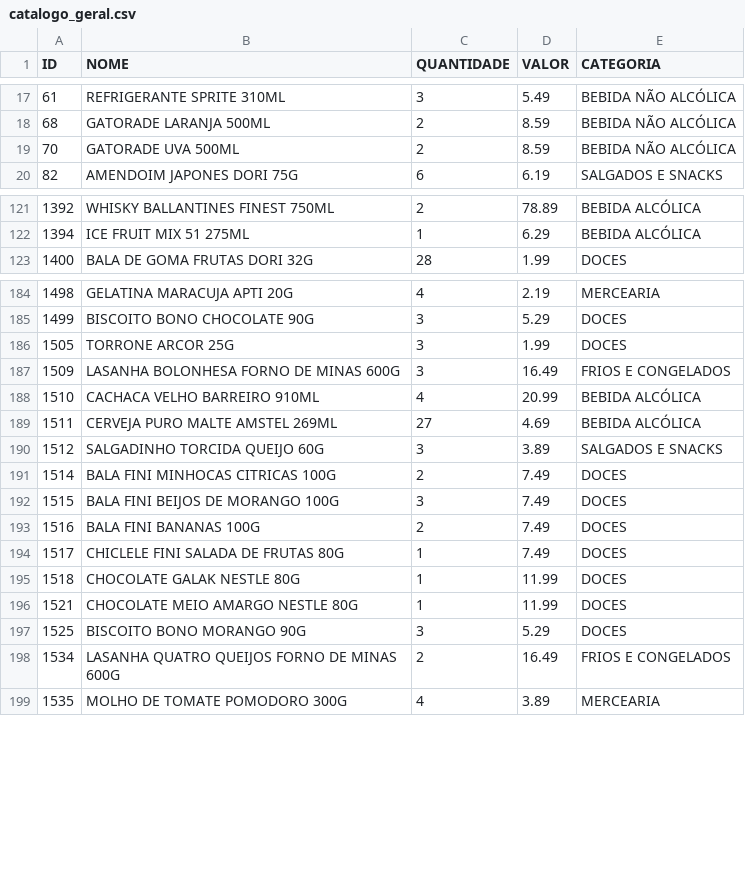
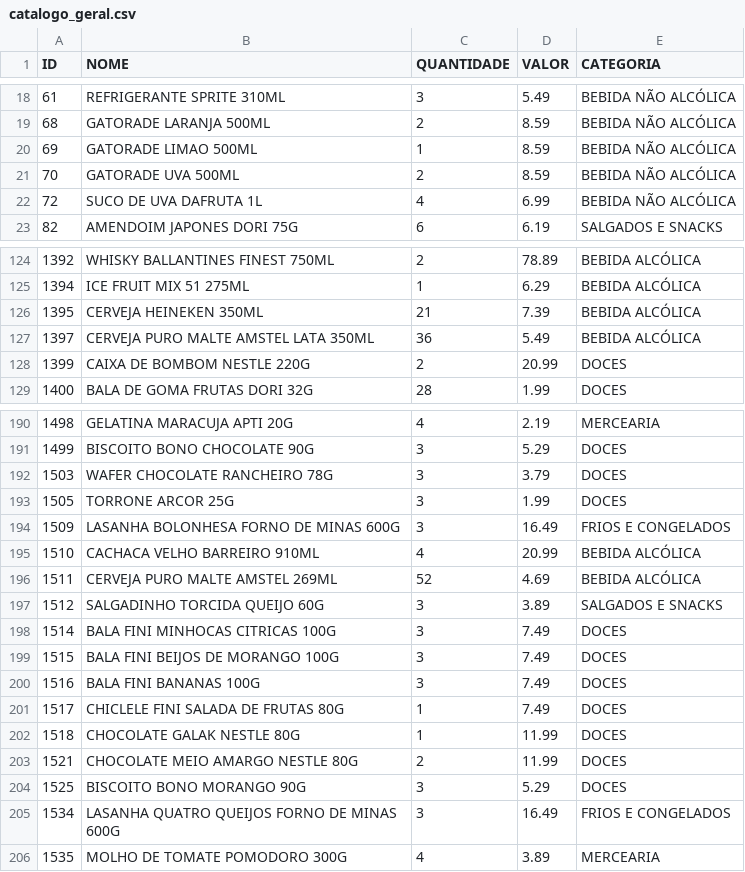
Before and after one commit to guicobracraft-prog/PesquisadeMercado, a CSV file: catalogo_geral.csv, drawn as a sheet; only a part is shown, gaps mark what is left out; the diff covers the shown part only.

```diff
--- a/catalogo_geral.csv
+++ b/catalogo_geral.csv
@@ -18,3 +19,5 @@ ID;NOME;QUANTIDADE;VALOR;CATEGORIA
 68;GATORADE LARANJA 500ML;2;8.59;BEBIDA NÃO ALCÓLICA
+69;GATORADE LIMAO 500ML;1;8.59;BEBIDA NÃO ALCÓLICA
 70;GATORADE UVA 500ML;2;8.59;BEBIDA NÃO ALCÓLICA
+72;SUCO DE UVA DAFRUTA 1L;4;6.99;BEBIDA NÃO ALCÓLICA
 82;AMENDOIM JAPONES DORI 75G;6;6.19;SALGADOS E SNACKS
@@ -122,2 +125,5 @@ ID;NOME;QUANTIDADE;VALOR;CATEGORIA
 1394;ICE FRUIT MIX 51 275ML;1;6.29;BEBIDA ALCÓLICA
+1395;CERVEJA HEINEKEN 350ML;21;7.39;BEBIDA ALCÓLICA
+1397;CERVEJA PURO MALTE AMSTEL LATA 350ML;36;5.49;BEBIDA ALCÓLICA
+1399;CAIXA DE BOMBOM NESTLE 220G;2;20.99;DOCES
 1400;BALA DE GOMA FRUTAS DORI 32G;28;1.99;DOCES
@@ -185,2 +191,3 @@ ID;NOME;QUANTIDADE;VALOR;CATEGORIA
 1499;BISCOITO BONO CHOCOLATE 90G;3;5.29;DOCES
+1503;WAFER CHOCOLATE RANCHEIRO 78G;3;3.79;DOCES
 1505;TORRONE ARCOR 25G;3;1.99;DOCES
@@ -188,12 +195,12 @@ ID;NOME;QUANTIDADE;VALOR;CATEGORIA
 1510;CACHACA VELHO BARREIRO 910ML;4;20.99;BEBIDA ALCÓLICA
-1511;CERVEJA PURO MALTE AMSTEL 269ML;27;4.69;BEBIDA ALCÓLICA
+1511;CERVEJA PURO MALTE AMSTEL 269ML;52;4.69;BEBIDA ALCÓLICA
 1512;SALGADINHO TORCIDA QUEIJO 60G;3;3.89;SALGADOS E SNACKS
-1514;BALA FINI MINHOCAS CITRICAS 100G;2;7.49;DOCES
+1514;BALA FINI MINHOCAS CITRICAS 100G;3;7.49;DOCES
 1515;BALA FINI BEIJOS DE MORANGO 100G;3;7.49;DOCES
-1516;BALA FINI BANANAS 100G;2;7.49;DOCES
+1516;BALA FINI BANANAS 100G;3;7.49;DOCES
 1517;CHICLELE FINI SALADA DE FRUTAS 80G;1;7.49;DOCES
 1518;CHOCOLATE GALAK NESTLE 80G;1;11.99;DOCES
-1521;CHOCOLATE MEIO AMARGO NESTLE 80G;1;11.99;DOCES
+1521;CHOCOLATE MEIO AMARGO NESTLE 80G;2;11.99;DOCES
 1525;BISCOITO BONO MORANGO 90G;3;5.29;DOCES
-1534;LASANHA QUATRO QUEIJOS FORNO DE MINAS 600G;2;16.49;FRIOS E CONGELADOS
+1534;LASANHA QUATRO QUEIJOS FORNO DE MINAS 600G;3;16.49;FRIOS E CONGELADOS
 1535;MOLHO DE TOMATE POMODORO 300G;4;3.89;MERCEARIA
```
Also changed, not shown: 2 added rows and 21 edited cells elsewhere in this file, catalogo_por_categoria.csv, movimentacoes.csv, 7 other files.
